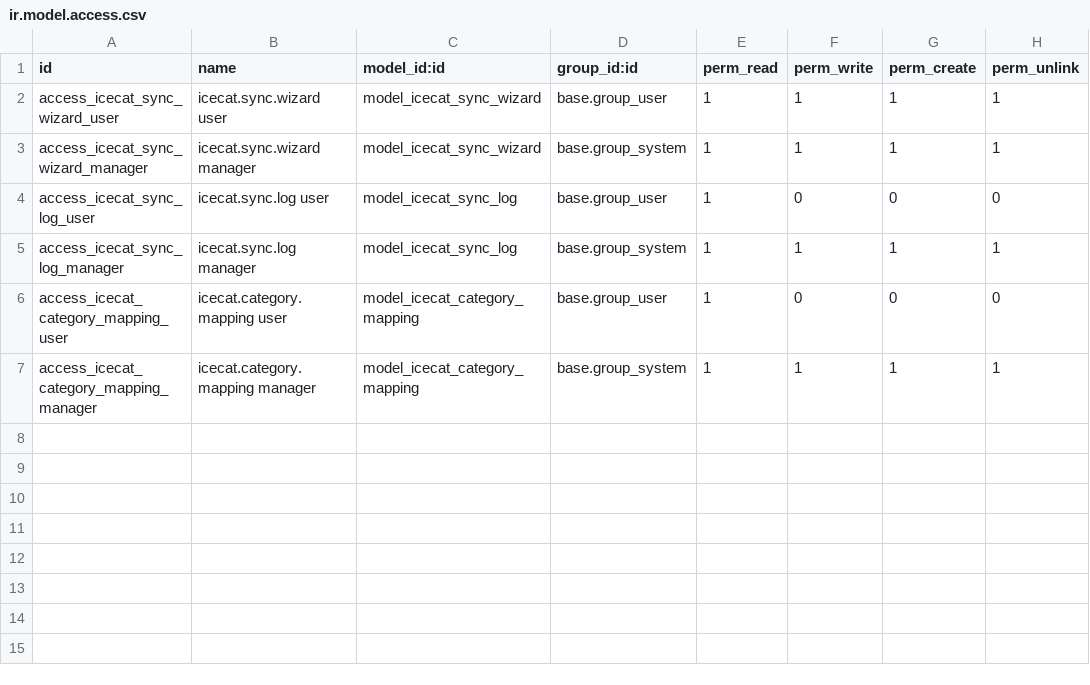
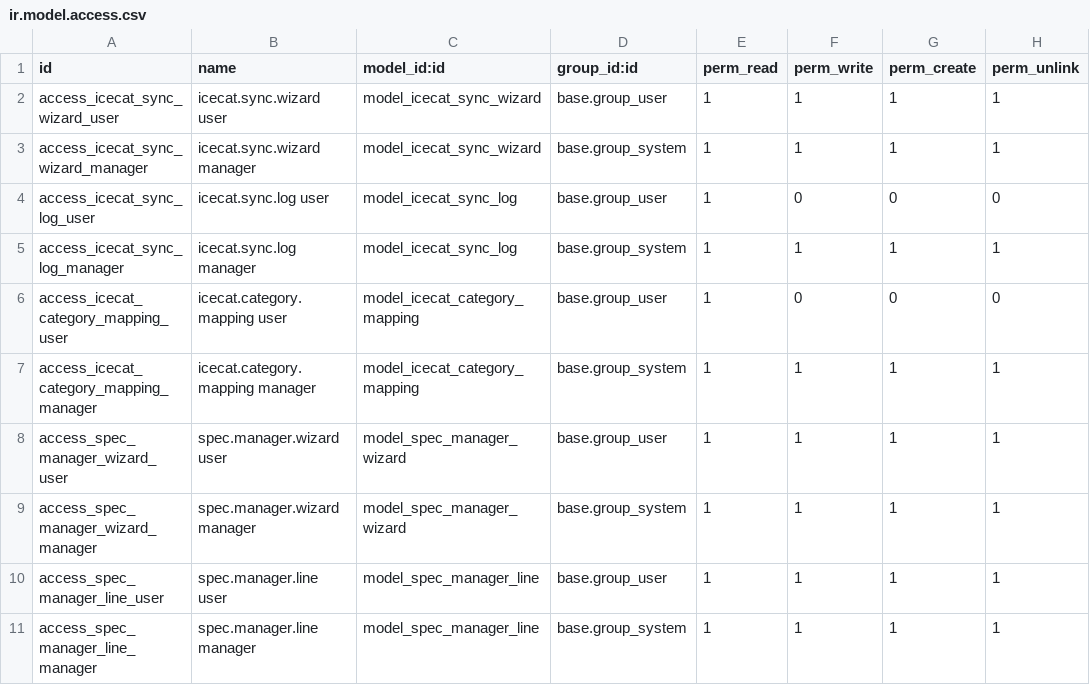
Before and after one commit to sybdeb/odoo-icecat-enrichment, a CSV file: security/ir.model.access.csv, drawn as a sheet; the diff names each change by its address in the sheet, - before the commit and + after, or states it on an @@ line.

```diff
--- a/security/ir.model.access.csv
+++ b/security/ir.model.access.csv
+row 8: access_spec_manager_wizard_user | spec.manager.wizard user | model_spec_manager_wizard | base.group_user | 1 | 1 | 1 | 1
+row 9: access_spec_manager_wizard_manager | spec.manager.wizard manager | model_spec_manager_wizard | base.group_system | 1 | 1 | 1 | 1
+row 10: access_spec_manager_line_user | spec.manager.line user | model_spec_manager_line | base.group_user | 1 | 1 | 1 | 1
+row 11: access_spec_manager_line_manager | spec.manager.line manager | model_spec_manager_line | base.group_system | 1 | 1 | 1 | 1
```
Also changed, not shown: 32 other files.
